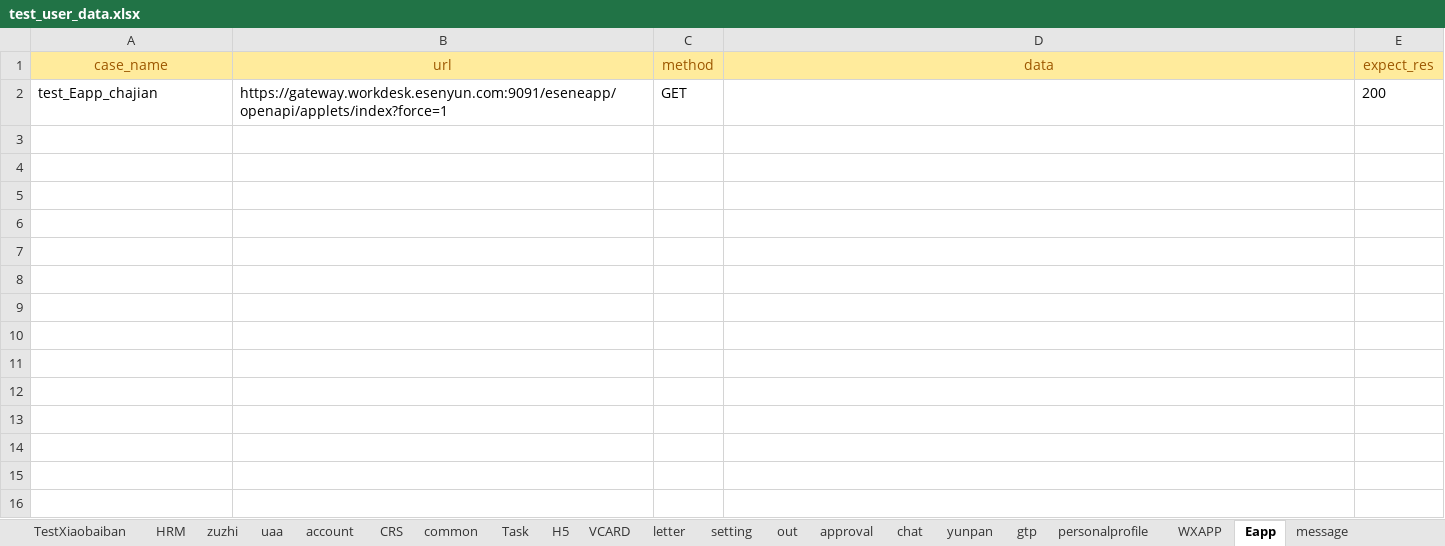
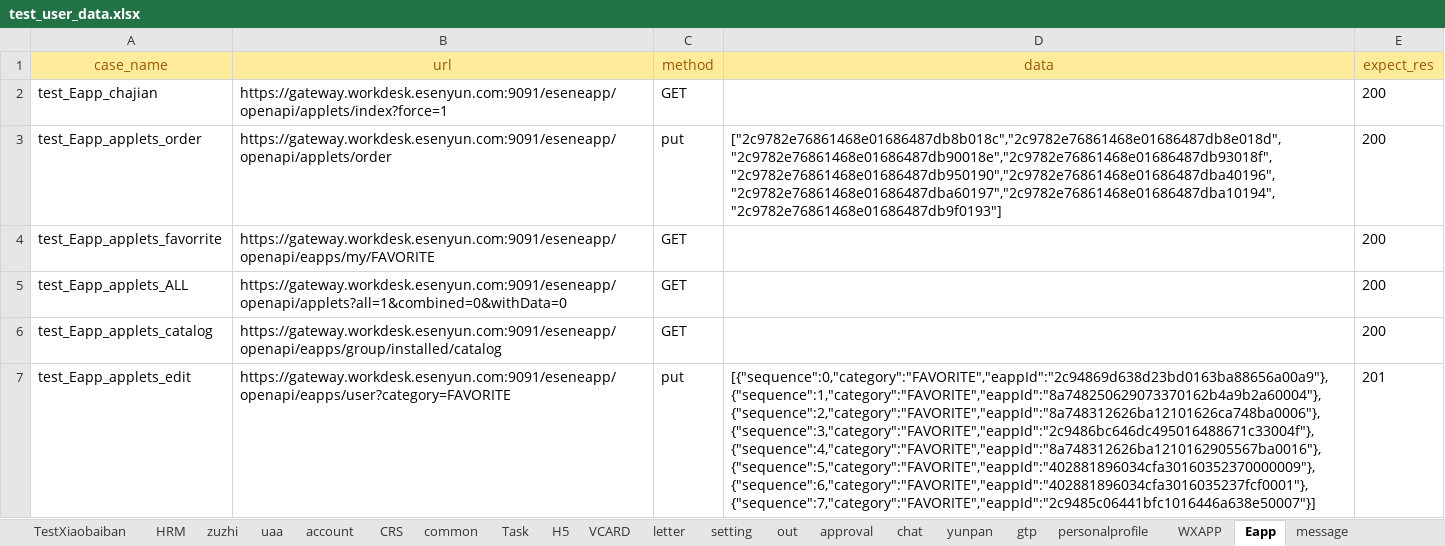
Before and after one commit to caoruihua/jiekou_yituanma, an Excel workbook: data/test_user_data.xlsx, sheet Eapp, drawn as a sheet; values as stored, in another font and other column widths than the file's, no borders; the diff names each change by its address in the sheet, - before the commit and + after, or states it on an @@ line.

```diff
--- a/data/test_user_data.xlsx (sheet Eapp)
+++ b/data/test_user_data.xlsx (sheet Eapp)
+row 3: test_Eapp_applets_order | https://gateway.workdesk.esenyun.com:9091/eseneapp/openapi/applets/order | put | ["2c9782e76861468e01686487db8b018c","2c9782e76861468e01686487db8e018d","2c9782e76861468e01686487db90018e","2c9782e76861468e01686487db93018f","2c9782e76861468e01686487db950190","2c9782e76861468e01686487dba40196","2c9782e76861468e01686487dba60197","2c9782e76861468e01686487dba10194","2c9782e76861468e01686487db9f0193"] | 200
+row 4: test_Eapp_applets_favorrite | https://gateway.workdesk.esenyun.com:9091/eseneapp/openapi/eapps/my/FAVORITE | GET |  | 200
+row 5: test_Eapp_applets_ALL | https://gateway.workdesk.esenyun.com:9091/eseneapp/openapi/applets?all=1&combined=0&withData=0 | GET |  | 200
+row 6: test_Eapp_applets_catalog | https://gateway.workdesk.esenyun.com:9091/eseneapp/openapi/eapps/group/installed/catalog | GET |  | 200
+row 7: test_Eapp_applets_edit | https://gateway.workdesk.esenyun.com:9091/eseneapp/openapi/eapps/user?category=FAVORITE | put | [{"sequence":0,"category":"FAVORITE","eappId":"2c94869d638d23bd0163ba88656a00a9"},{"sequence":1,"category":"FAVORITE","eappId":"8a748250629073370162b4a9b2a60004"},{"sequence":2,"category":"FAVORITE","eappId":"8a748312626ba12101626ca748ba0006"},{"sequence":3,"category":"FAVORITE","eappId":"2c9486bc646dc495016488671c33004f"},{"sequence":4,"category":"FAVORITE","eappId":"8a748312626ba1210162905567ba0016"},{"sequence":5,"category":"FAVORITE","eappId":"402881896034cfa30160352370000009"},{"sequence":6,"category":"FAVORITE","eappId":"402881896034cfa3016035237fcf0001"},{"sequence":7,"category":"FAVORITE","eappId":"2c9485c06441bfc1016446a638e50007"}] | 201
```
Also changed, not shown: sheet chat, sheet message, 3 other files.
